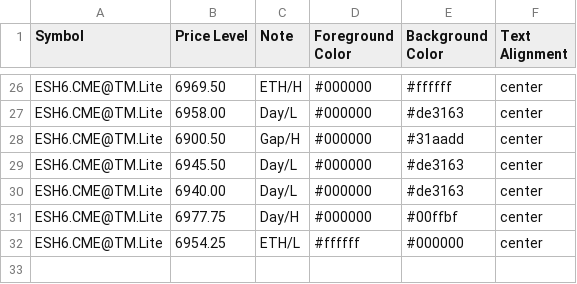
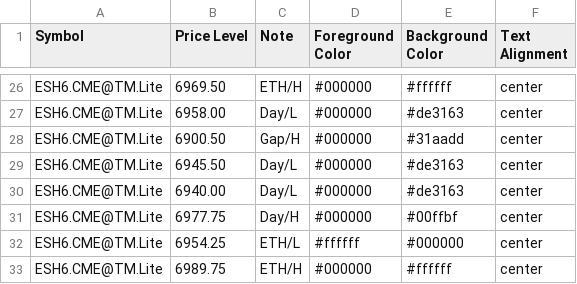
Before and after one commit to heatedtowel/EsCloudNotes, a CSV file: esH6htf.csv, drawn as a sheet; only a part is shown, gaps mark what is left out.

Commit message:
Update esH6htf.csv

```diff
--- a/esH6htf.csv
+++ b/esH6htf.csv
@@ -32 +32,2 @@ ESH6.CME@TM.Lite,6977.75,Day/H,#000000,#00ffbf,center
 ESH6.CME@TM.Lite,6954.25,ETH/L,#ffffff,#000000,center
+ESH6.CME@TM.Lite,6989.75,ETH/H,#000000,#ffffff,center
```
